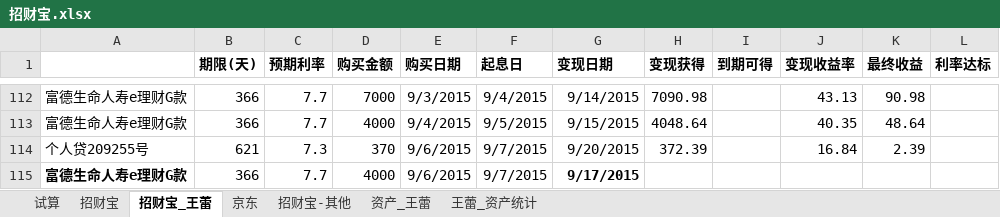
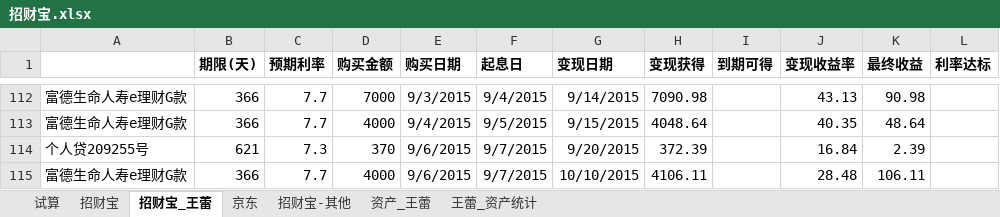
Before and after one commit to cnmud/832588m1pwG22w5t74PT0odv657C7m, an Excel workbook: 我的家/招财宝.xlsx, sheet 招财宝_王蕾, drawn as a sheet; only a part is shown, gaps mark what is left out; values as stored, in another font and other column widths than the file's, no borders; the diff names each change by its address in the sheet, - before the commit and + after, or states it on an @@ line.

```diff
--- a/我的家/招财宝.xlsx (sheet 招财宝_王蕾)
+++ b/我的家/招财宝.xlsx (sheet 招财宝_王蕾)
-A115 bold: on
+A115 bold: off
-G115 (变现日期): 9/17/2015
+G115 (变现日期): 10/10/2015
-G115 bold: on
+G115 bold: off
-H115 (变现获得): (empty)
+H115 (变现获得): 4106.11
-J115 (变现收益率): (empty)
+J115 (变现收益率): 28.48
-K115 (最终收益): (empty)
+K115 (最终收益): 106.11
```
Also changed, not shown: sheet 资产_王蕾, 1 other file.
